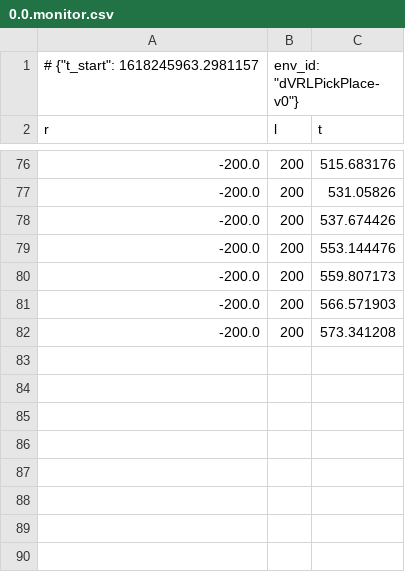
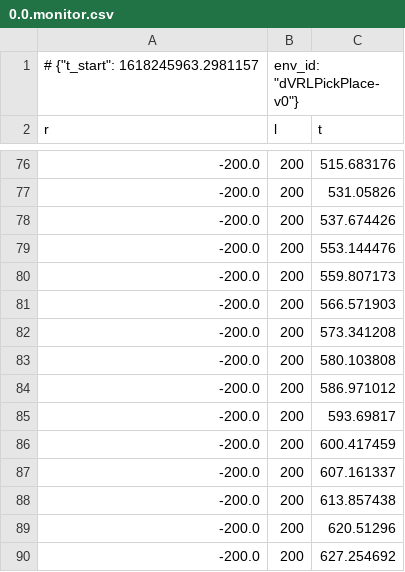
Before and after one commit to Cladett/baselines, a CSV file: logs/PickPlace_kidney_12.04.21/0.0.monitor.csv, drawn as a sheet; only a part is shown, gaps mark what is left out.

```diff
--- a/logs/PickPlace_kidney_12.04.21/0.0.monitor.csv
+++ b/logs/PickPlace_kidney_12.04.21/0.0.monitor.csv
@@ -82 +82,9 @@ r,l,t
 -200.0,200,573.341208
+-200.0,200,580.103808
+-200.0,200,586.971012
+-200.0,200,593.69817
+-200.0,200,600.417459
+-200.0,200,607.161337
+-200.0,200,613.857438
+-200.0,200,620.51296
+-200.0,200,627.254692
```
Also changed, not shown: logs/PickPlace_kidney_12.04.21/1.0.monitor.csv, logs/PickPlace_kidney_12.04.21/2.0.monitor.csv, 5 other files.
